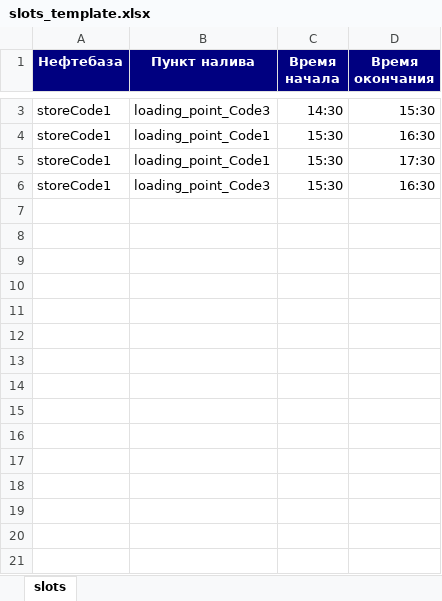
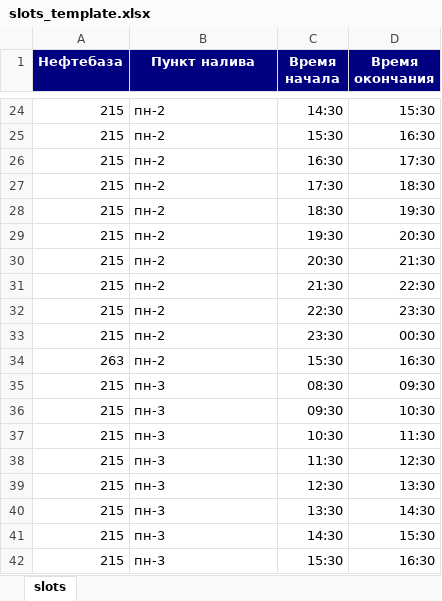
Before and after one commit to tikhonovaf/slots-backend, an Excel workbook: src/main/examples/slots_template.xlsx, sheet slots, drawn as a sheet; only a part is shown, gaps mark what is left out; values as stored, in another font and other column widths than the file's, no borders; removed rows and columns are numbered as before the commit, all else as after; the diff covers the shown part only; the diff names each change by its address in the sheet, - before the commit and + after, or states it on an @@ line.

Commit message:
Для слотов добавлены фильтры начала и окончания для даты слота

```diff
--- a/src/main/examples/slots_template.xlsx (sheet slots)
+++ b/src/main/examples/slots_template.xlsx (sheet slots)
-A24:A25 (Нефтебаза): storeCode1
+A24:A25 (Нефтебаза): 215
-B24 (Пункт налива): loading_point_Code3
+B24 (Пункт налива): пн-2
-B25 (Пункт налива): loading_point_Code1
+B25 (Пункт налива): пн-2
-row 5: storeCode1 | loading_point_Code1 | 15:30 | 17:30
+row 26: 215 | пн-2 | 16:30 | 17:30
+row 27: 215 | пн-2 | 17:30 | 18:30
+row 28: 215 | пн-2 | 18:30 | 19:30
+row 29: 215 | пн-2 | 19:30 | 20:30
+row 30: 215 | пн-2 | 20:30 | 21:30
+row 31: 215 | пн-2 | 21:30 | 22:30
+row 32: 215 | пн-2 | 22:30 | 23:30
+row 33: 215 | пн-2 | 23:30 | 00:30
+row 34: 263 | пн-2 | 15:30 | 16:30
+row 35: 215 | пн-3 | 08:30 | 09:30
+row 36: 215 | пн-3 | 09:30 | 10:30
+row 37: 215 | пн-3 | 10:30 | 11:30
+row 38: 215 | пн-3 | 11:30 | 12:30
+row 39: 215 | пн-3 | 12:30 | 13:30
+row 40: 215 | пн-3 | 13:30 | 14:30
+row 41: 215 | пн-3 | 14:30 | 15:30
-A42 (Нефтебаза): storeCode1
+A42 (Нефтебаза): 215
-B42 (Пункт налива): loading_point_Code3
+B42 (Пункт налива): пн-3
```
Also changed, not shown: 30 added rows and 2 edited cells elsewhere in this sheet, 6 other files.
